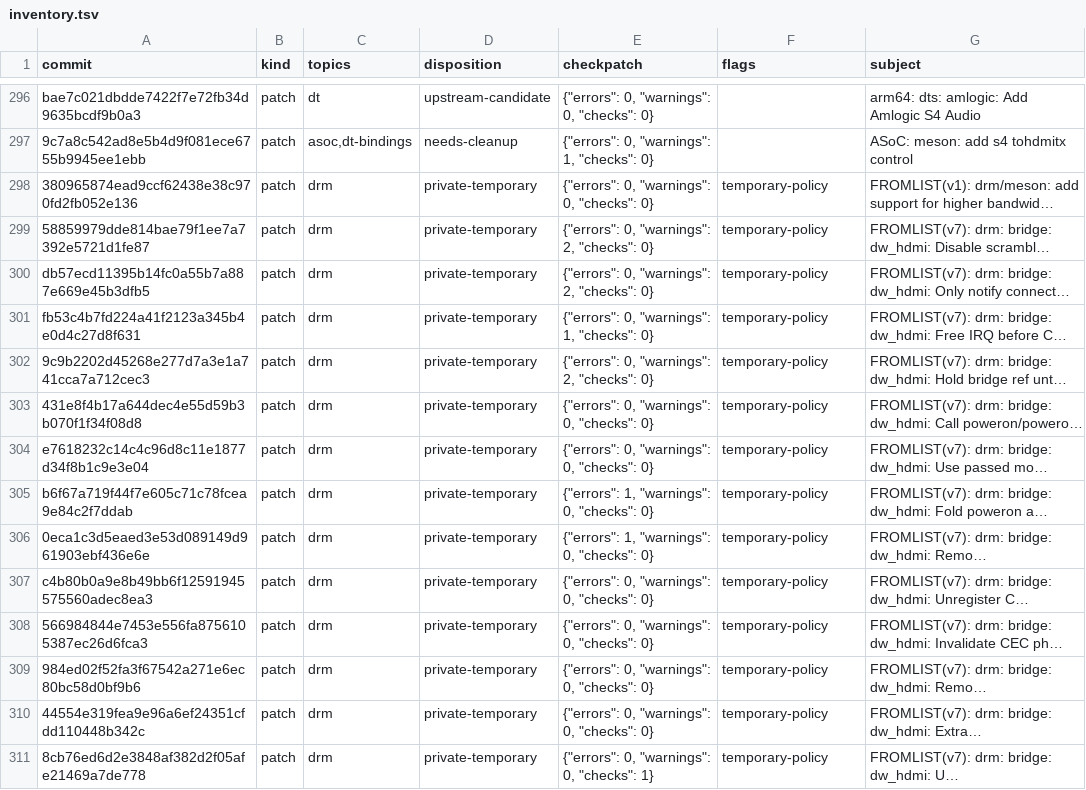
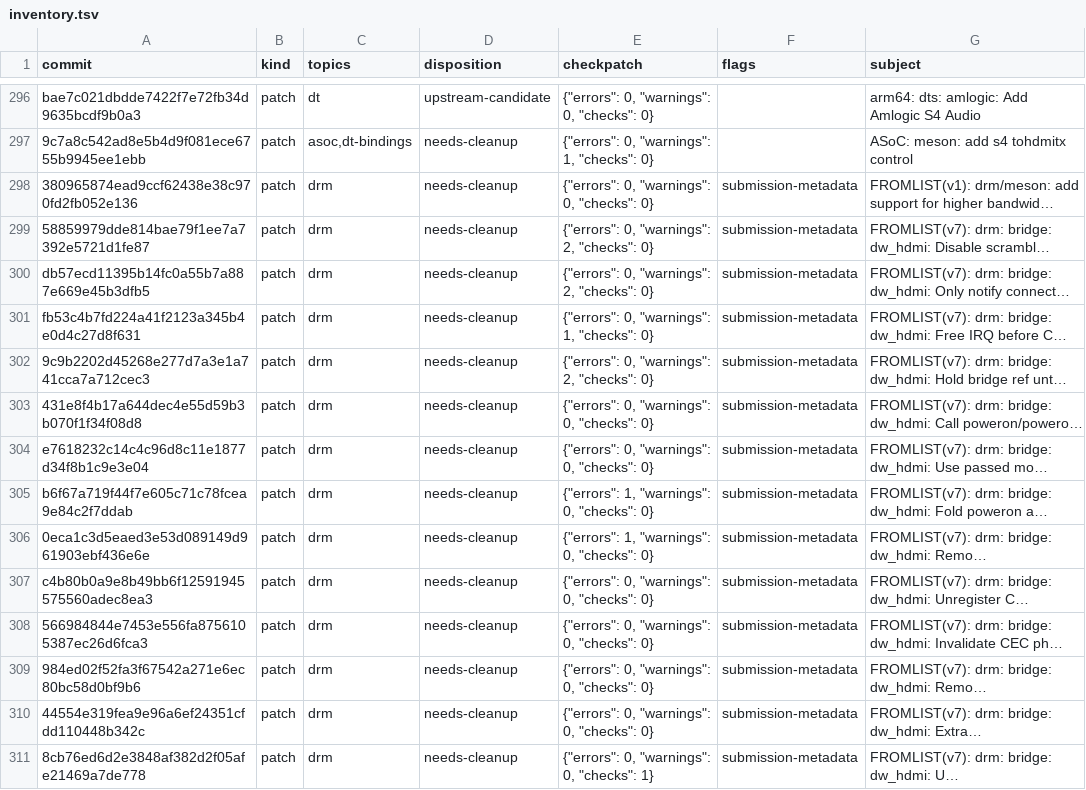
Before and after one commit to vim4-kvm/vim4-kvm, a TSV file: packaging/kernel-edge/series/inventory.tsv, drawn as a sheet; only a part is shown, gaps mark what is left out; long unchanged cells end in …; the diff covers the shown part only; the diff names each change by its address in the sheet, - before the commit and + after, or states it on an @@ line.

```diff
--- a/packaging/kernel-edge/series/inventory.tsv
+++ b/packaging/kernel-edge/series/inventory.tsv
-D298:D311 (disposition): private-temporary
+D298:D311 (disposition): needs-cleanup
-F298:F311 (flags): temporary-policy
+F298:F311 (flags): submission-metadata
```
Also changed, not shown: 55 edited cells elsewhere in this file, 15 other files.
